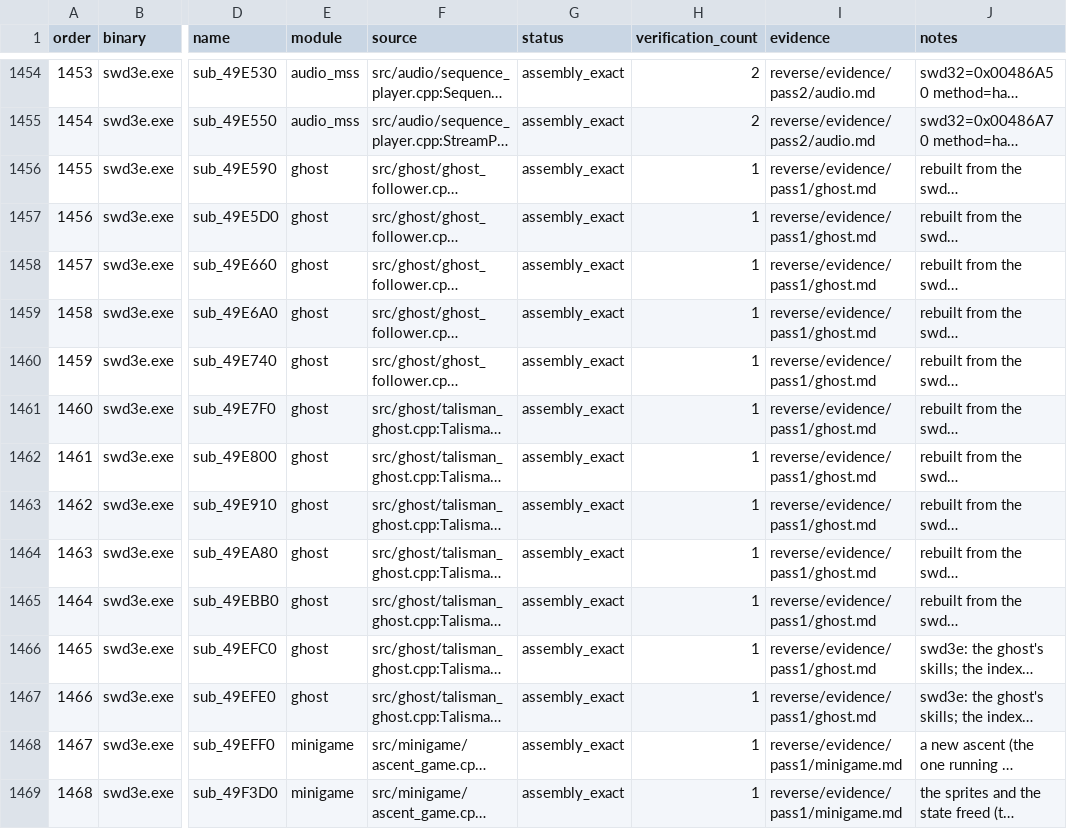
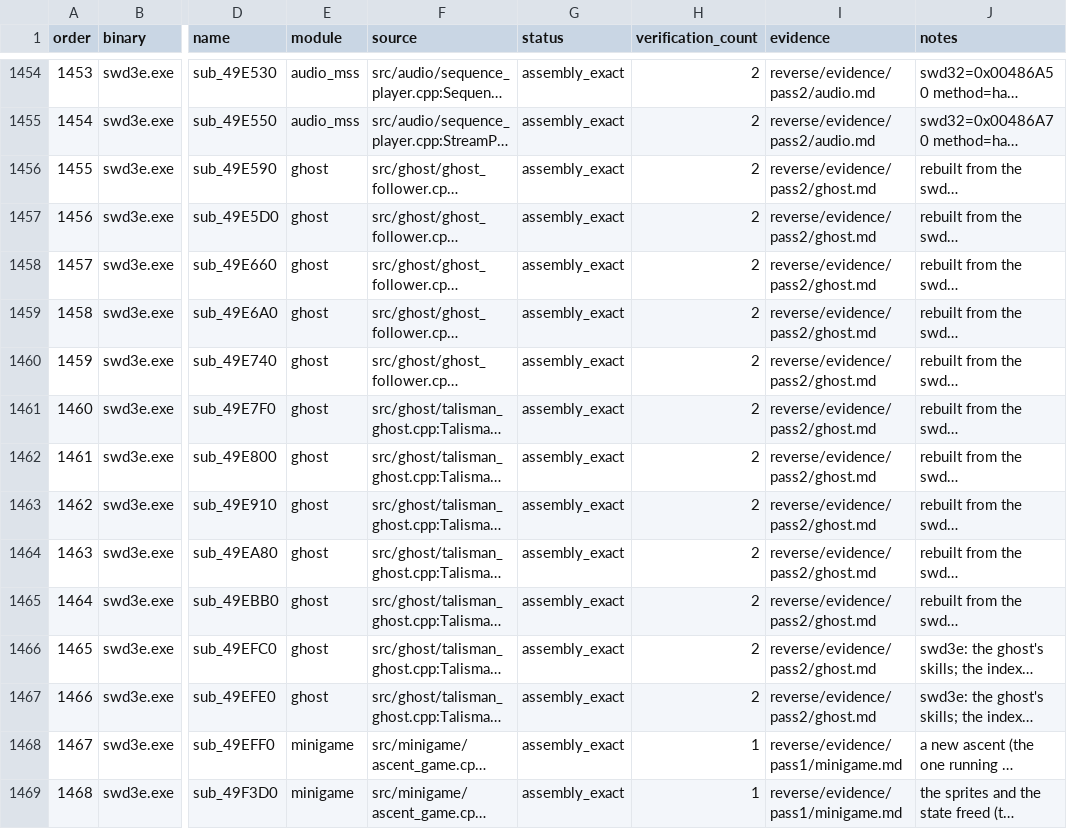
Before and after one commit to Ouroboros/OpenSWD3e, a TSV file: reverse/functions.tsv, drawn as a sheet; only a part is shown, gaps mark what is left out; long unchanged cells end in …; the diff names each change by its address in the sheet, - before the commit and + after, or states it on an @@ line.

```diff
--- a/reverse/functions.tsv
+++ b/reverse/functions.tsv
-H1456:H1467 (verification_count): 1
+H1456:H1467 (verification_count): 2
-I1456:I1467 (evidence): reverse/evidence/pass1/ghost.md
+I1456:I1467 (evidence): reverse/evidence/pass2/ghost.md
```
Also changed, not shown: 2 other files.
